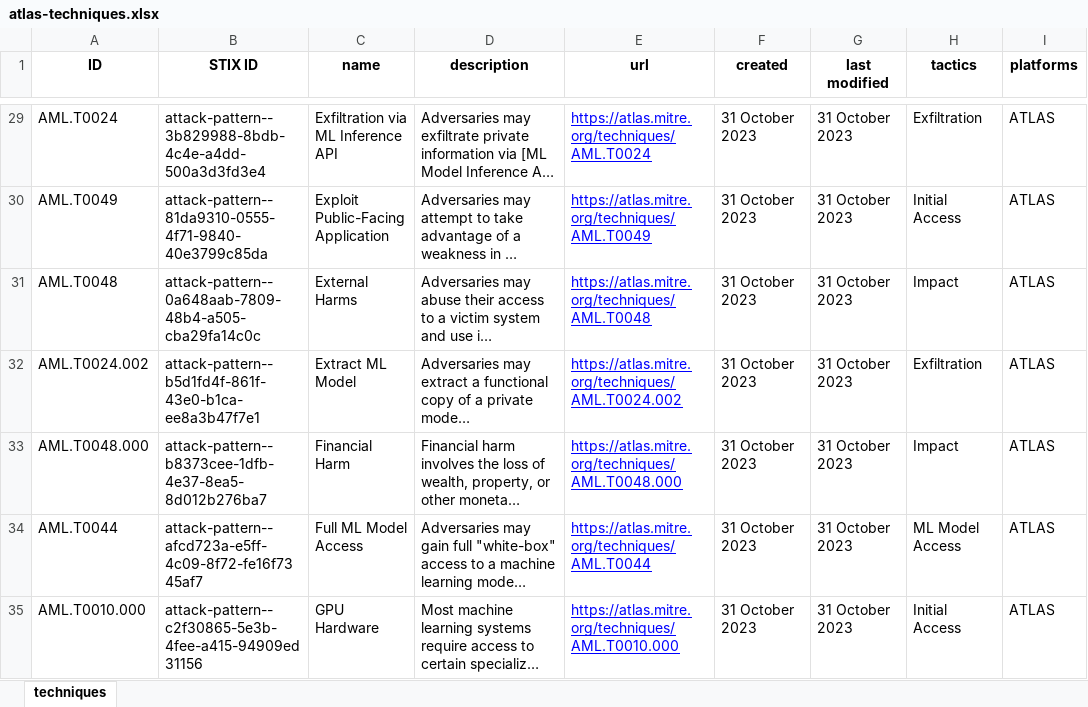
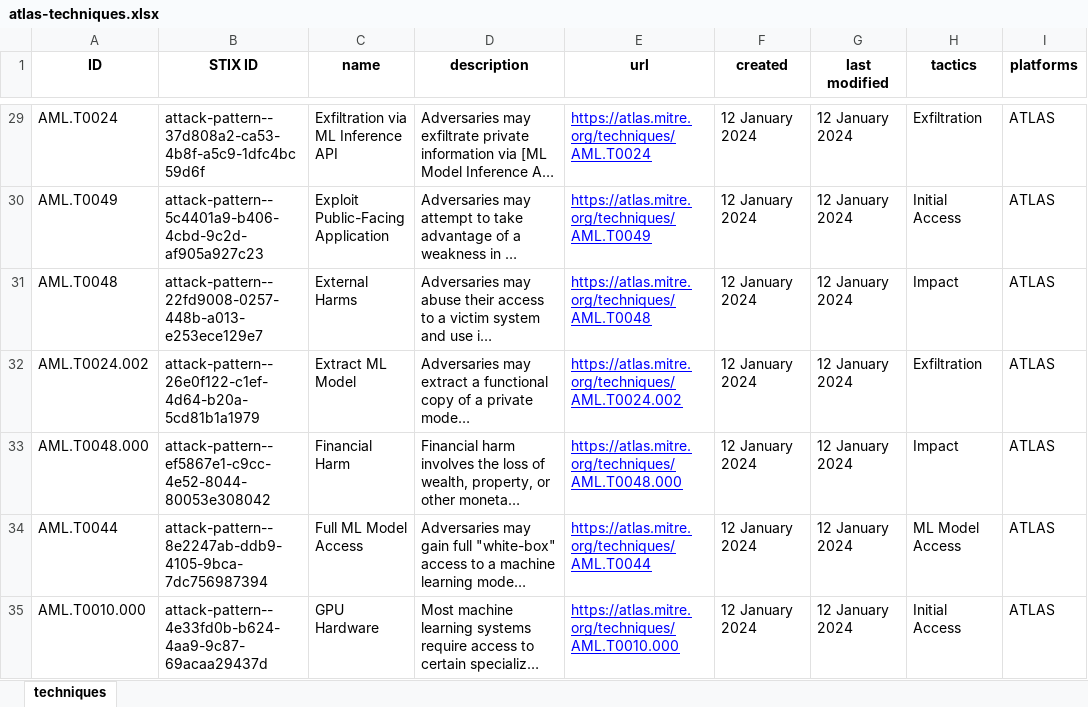
Before and after one commit to mitre-atlas/atlas-website, an Excel workbook: static/excel-files/atlas-techniques.xlsx, sheet techniques, drawn as a sheet; only a part is shown, gaps mark what is left out; long unchanged cells end in …; values as stored, in another font and other column widths than the file's, no borders; the diff covers the shown part only; the diff names each change by its address in the sheet, - before the commit and + after, or states it on an @@ line.

```diff
--- a/static/excel-files/atlas-techniques.xlsx (sheet techniques)
+++ b/static/excel-files/atlas-techniques.xlsx (sheet techniques)
-B29 (STIX ID): attack-pattern--3b829988-8bdb-4c4e-a4dd-500a3d3fd3e4
+B29 (STIX ID): attack-pattern--37d808a2-ca53-4b8f-a5c9-1dfc4bc59d6f
-F29:F35 (created): 31 October 2023
+F29:F35 (created): 12 January 2024
-G29:G35 (last modified): 31 October 2023
+G29:G35 (last modified): 12 January 2024
-B30 (STIX ID): attack-pattern--81da9310-0555-4f71-9840-40e3799c85da
+B30 (STIX ID): attack-pattern--5c4401a9-b406-4cbd-9c2d-af905a927c23
-B31 (STIX ID): attack-pattern--0a648aab-7809-48b4-a505-cba29fa14c0c
+B31 (STIX ID): attack-pattern--22fd9008-0257-448b-a013-e253ece129e7
-B32 (STIX ID): attack-pattern--b5d1fd4f-861f-43e0-b1ca-ee8a3b47f7e1
+B32 (STIX ID): attack-pattern--26e0f122-c1ef-4d64-b20a-5cd81b1a1979
-B33 (STIX ID): attack-pattern--b8373cee-1dfb-4e37-8ea5-8d012b276ba7
+B33 (STIX ID): attack-pattern--ef5867e1-c9cc-4e52-8044-80053e308042
-B34 (STIX ID): attack-pattern--afcd723a-e5ff-4c09-8f72-fe16f7345af7
+B34 (STIX ID): attack-pattern--8e2247ab-ddb9-4105-9bca-7dc756987394
-B35 (STIX ID): attack-pattern--c2f30865-5e3b-4fee-a415-94909ed31156
+B35 (STIX ID): attack-pattern--4e33fd0b-b624-4aa9-9c87-69acaa29437d
```
Also changed, not shown: 227 edited cells elsewhere in this sheet, static/excel-files/atlas-matrices.xlsx, static/excel-files/atlas-mitigations.xlsx, 18 other files.
